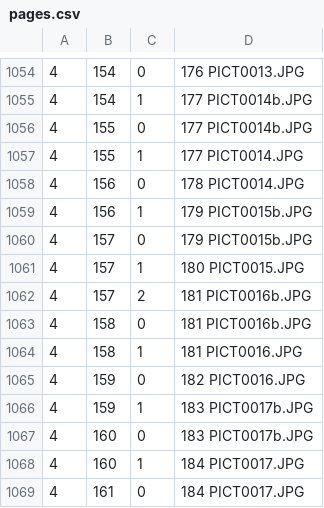
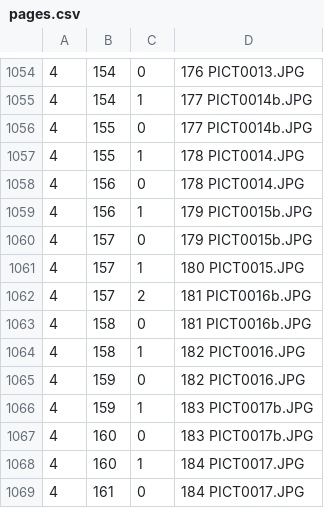
Before and after one commit to dmedv/musica-para-vihuela, a CSV file: data/pages.csv, drawn as a sheet; only a part is shown, gaps mark what is left out.

Commit message:
Fix incorrect file names

```diff
--- a/data/pages.csv
+++ b/data/pages.csv
@@ -1056,3 +1056,3 @@
 4,155,0,"177 PICT0014b.JPG"
-4,155,1,"177 PICT0014.JPG"
+4,155,1,"178 PICT0014.JPG"
 4,156,0,"178 PICT0014.JPG"
@@ -1063,3 +1063,3 @@
 4,158,0,"181 PICT0016b.JPG"
-4,158,1,"181 PICT0016.JPG"
+4,158,1,"182 PICT0016.JPG"
 4,159,0,"182 PICT0016.JPG"
```
